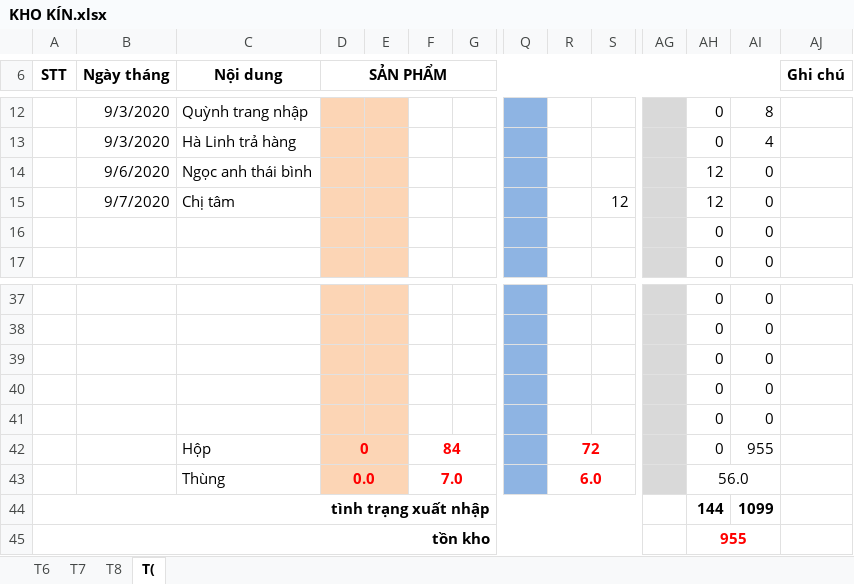
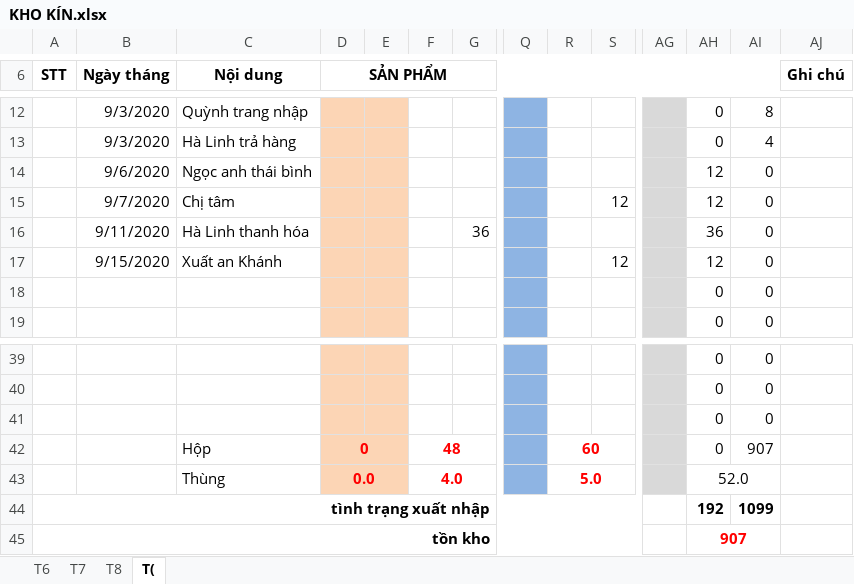
Before and after one commit to lexusna98/HangWorkspace, an Excel workbook: KẾ TOÁN - THÁI HẰNG/KHO KÍN.xlsx, sheet T(, drawn as a sheet; only a part is shown, gaps mark what is left out; values as stored, in another font and other column widths than the file's, no borders; removed rows and columns are numbered as before the commit, all else as after; rows hold the shown columns only; the diff names each change by its address in the sheet, - before the commit and + after, or states it on an @@ line.

```diff
--- a/KẾ TOÁN - THÁI HẰNG/KHO KÍN.xlsx (sheet T()
+++ b/KẾ TOÁN - THÁI HẰNG/KHO KÍN.xlsx (sheet T()
+row 16:  | 9/11/2020 | Hà Linh thanh hóa |  |  |  | 36 |  |  |  |  | 36 | 0
+row 17:  | 9/15/2020 | Xuất an Khánh |  |  |  |  |  |  | 12 |  | 12 | 0
-row 40:  |  |  |  |  |  |  |  |  |  |  | 0 | 0
-row 41:  |  |  |  |  |  |  |  |  |  |  | 0 | 0
-F42: 84
+F42: 48
-R42: 72
+R42: 60
-AI42: 955
+AI42: 907
-F43: 7.0
+F43: 4.0
-R43: 6.0
+R43: 5.0
-AH43: 56.0
+AH43: 52.0
-AH44: 144
+AH44: 192
-AH45: 955
+AH45: 907
```
Also changed, not shown: formulas that keep their value, KẾ TOÁN - THÁI HẰNG/CÔNG NỢ/CHỊ TUYẾT SÀI GÒN/công nợ chị tuyết TPHCM.xlsx, KẾ TOÁN - THÁI HẰNG/KHO/KHO VẬT TƯ.xlsx, 6 other files.
